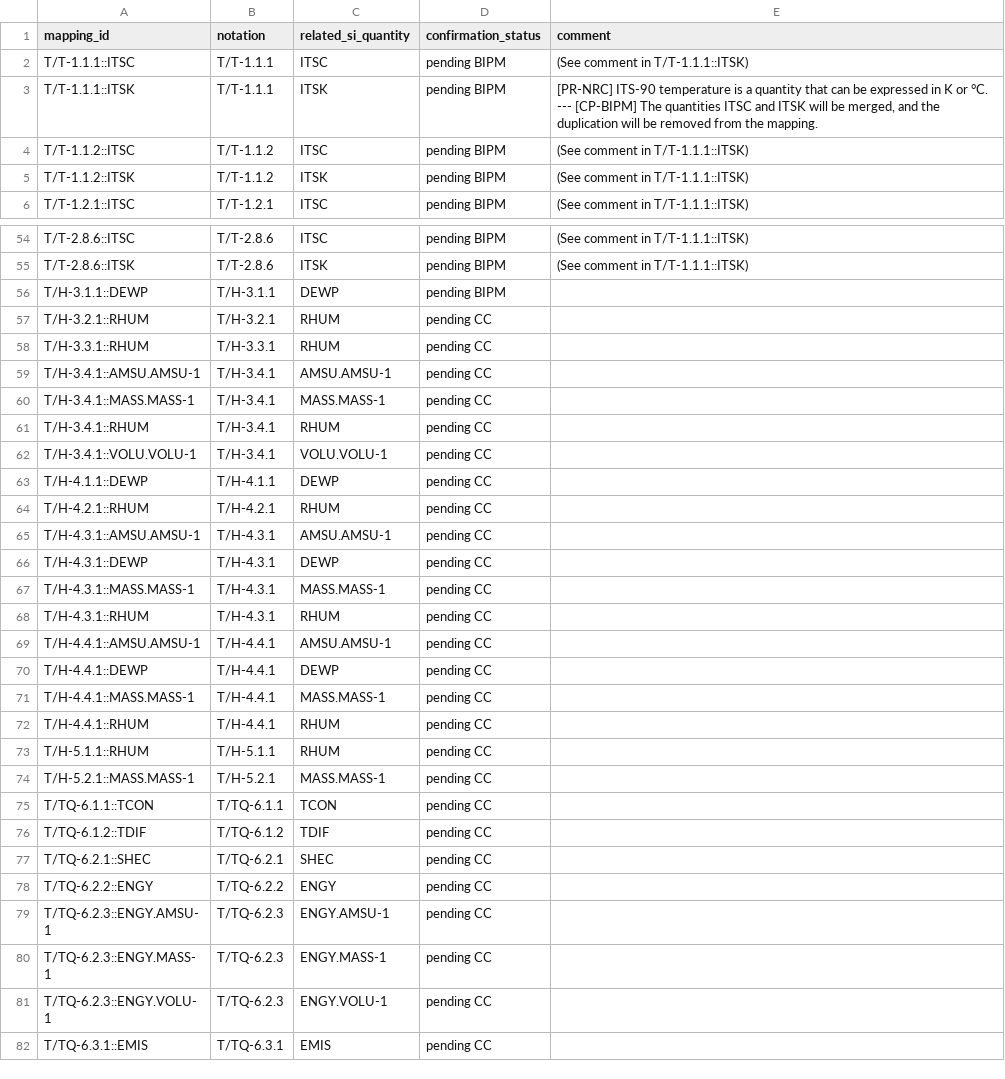
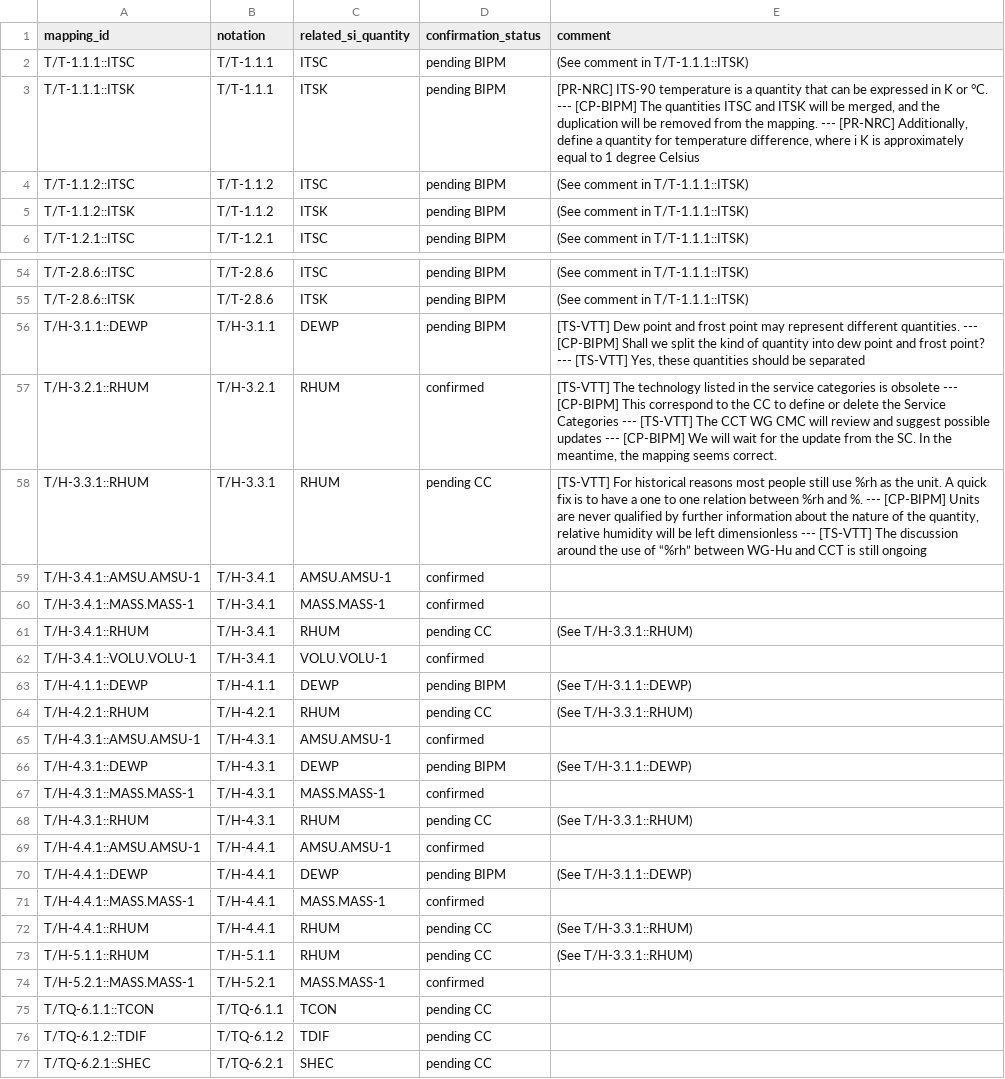
Before and after one commit to Crparedes/service_category_mapping, a CSV file: annotations/T_annotations.csv, drawn as a sheet; only a part is shown, gaps mark what is left out; the shorter side is filled out with more unchanged rows.

```diff
--- a/annotations/T_annotations.csv
+++ b/annotations/T_annotations.csv
@@ -2,3 +2,3 @@ mapping_id,notation,related_si_quantity,confirmation_status,comment
 T/T-1.1.1::ITSC,T/T-1.1.1,ITSC,pending BIPM,(See comment in T/T-1.1.1::ITSK)
-T/T-1.1.1::ITSK,T/T-1.1.1,ITSK,pending BIPM,"[PR-NRC] ITS-90 temperature is a quantity that can be expressed in K or °C. --- [CP-BIPM] The quantities ITSC and ITSK will be merged, and the duplication will be removed from the mapping."
+T/T-1.1.1::ITSK,T/T-1.1.1,ITSK,pending BIPM,"[PR-NRC] ITS-90 temperature is a quantity that can be expressed in K or °C. --- [CP-BIPM] The quantities ITSC and ITSK will be merged, and the duplication will be removed from the mapping. --- [PR-NRC] Additionally, define a quantity for temperature difference, where i K is approximately equal to 1 degree Celsius"
 T/T-1.1.2::ITSC,T/T-1.1.2,ITSC,pending BIPM,(See comment in T/T-1.1.1::ITSK)
@@ -55,21 +55,21 @@ T/T-2.8.6::ITSC,T/T-2.8.6,ITSC,pending BIPM,(See comment in T/T-1.1.1::ITSK)
 T/T-2.8.6::ITSK,T/T-2.8.6,ITSK,pending BIPM,(See comment in T/T-1.1.1::ITSK)
-T/H-3.1.1::DEWP,T/H-3.1.1,DEWP,pending BIPM,
-T/H-3.2.1::RHUM,T/H-3.2.1,RHUM,pending CC,
-T/H-3.3.1::RHUM,T/H-3.3.1,RHUM,pending CC,
-T/H-3.4.1::AMSU.AMSU-1,T/H-3.4.1,AMSU.AMSU-1,pending CC,
-T/H-3.4.1::MASS.MASS-1,T/H-3.4.1,MASS.MASS-1,pending CC,
-T/H-3.4.1::RHUM,T/H-3.4.1,RHUM,pending CC,
-T/H-3.4.1::VOLU.VOLU-1,T/H-3.4.1,VOLU.VOLU-1,pending CC,
-T/H-4.1.1::DEWP,T/H-4.1.1,DEWP,pending CC,
-T/H-4.2.1::RHUM,T/H-4.2.1,RHUM,pending CC,
-T/H-4.3.1::AMSU.AMSU-1,T/H-4.3.1,AMSU.AMSU-1,pending CC,
-T/H-4.3.1::DEWP,T/H-4.3.1,DEWP,pending CC,
-T/H-4.3.1::MASS.MASS-1,T/H-4.3.1,MASS.MASS-1,pending CC,
-T/H-4.3.1::RHUM,T/H-4.3.1,RHUM,pending CC,
-T/H-4.4.1::AMSU.AMSU-1,T/H-4.4.1,AMSU.AMSU-1,pending CC,
-T/H-4.4.1::DEWP,T/H-4.4.1,DEWP,pending CC,
-T/H-4.4.1::MASS.MASS-1,T/H-4.4.1,MASS.MASS-1,pending CC,
-T/H-4.4.1::RHUM,T/H-4.4.1,RHUM,pending CC,
-T/H-5.1.1::RHUM,T/H-5.1.1,RHUM,pending CC,
-T/H-5.2.1::MASS.MASS-1,T/H-5.2.1,MASS.MASS-1,pending CC,
+T/H-3.1.1::DEWP,T/H-3.1.1,DEWP,pending BIPM,"[TS-VTT] Dew point and frost point may represent different quantities. --- [CP-BIPM] Shall we split the kind of quantity into dew point and frost point? --- [TS-VTT] Yes, these quantities should be separated"
+T/H-3.2.1::RHUM,T/H-3.2.1,RHUM,confirmed,"[TS-VTT] The technology listed in the service categories is obsolete --- [CP-BIPM] This correspond to the CC to define or delete the Service Categories --- [TS-VTT] The CCT WG CMC will review and suggest possible updates --- [CP-BIPM] We will wait for the update from the SC. In the meantime, the mapping seems correct."
+T/H-3.3.1::RHUM,T/H-3.3.1,RHUM,pending CC,"[TS-VTT] For historical reasons most people still use %rh as the unit. A quick fix is to have a one to one relation between %rh and %. --- [CP-BIPM] Units are never qualified by further information about the nature of the quantity, relative humidity will be left  dimensionless --- [TS-VTT] The discussion around the use of “%rh” between WG-Hu and CCT is still ongoing"
+T/H-3.4.1::AMSU.AMSU-1,T/H-3.4.1,AMSU.AMSU-1,confirmed,
+T/H-3.4.1::MASS.MASS-1,T/H-3.4.1,MASS.MASS-1,confirmed,
+T/H-3.4.1::RHUM,T/H-3.4.1,RHUM,pending CC,(See T/H-3.3.1::RHUM)
+T/H-3.4.1::VOLU.VOLU-1,T/H-3.4.1,VOLU.VOLU-1,confirmed,
+T/H-4.1.1::DEWP,T/H-4.1.1,DEWP,pending BIPM,(See T/H-3.1.1::DEWP)
+T/H-4.2.1::RHUM,T/H-4.2.1,RHUM,pending CC,(See T/H-3.3.1::RHUM)
+T/H-4.3.1::AMSU.AMSU-1,T/H-4.3.1,AMSU.AMSU-1,confirmed,
+T/H-4.3.1::DEWP,T/H-4.3.1,DEWP,pending BIPM,(See T/H-3.1.1::DEWP)
+T/H-4.3.1::MASS.MASS-1,T/H-4.3.1,MASS.MASS-1,confirmed,
+T/H-4.3.1::RHUM,T/H-4.3.1,RHUM,pending CC,(See T/H-3.3.1::RHUM)
+T/H-4.4.1::AMSU.AMSU-1,T/H-4.4.1,AMSU.AMSU-1,confirmed,
+T/H-4.4.1::DEWP,T/H-4.4.1,DEWP,pending BIPM,(See T/H-3.1.1::DEWP)
+T/H-4.4.1::MASS.MASS-1,T/H-4.4.1,MASS.MASS-1,confirmed,
+T/H-4.4.1::RHUM,T/H-4.4.1,RHUM,pending CC,(See T/H-3.3.1::RHUM)
+T/H-5.1.1::RHUM,T/H-5.1.1,RHUM,pending CC,(See T/H-3.3.1::RHUM)
+T/H-5.2.1::MASS.MASS-1,T/H-5.2.1,MASS.MASS-1,confirmed,
 T/TQ-6.1.1::TCON,T/TQ-6.1.1,TCON,pending CC,
```
Also changed, not shown: generated/T_service_categories.csv, 1 other file.
